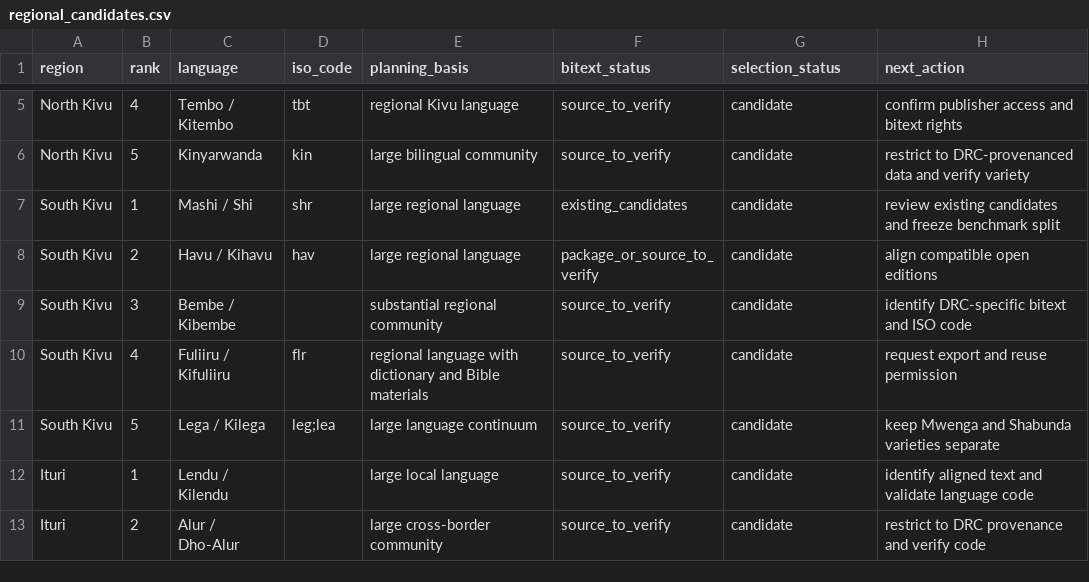
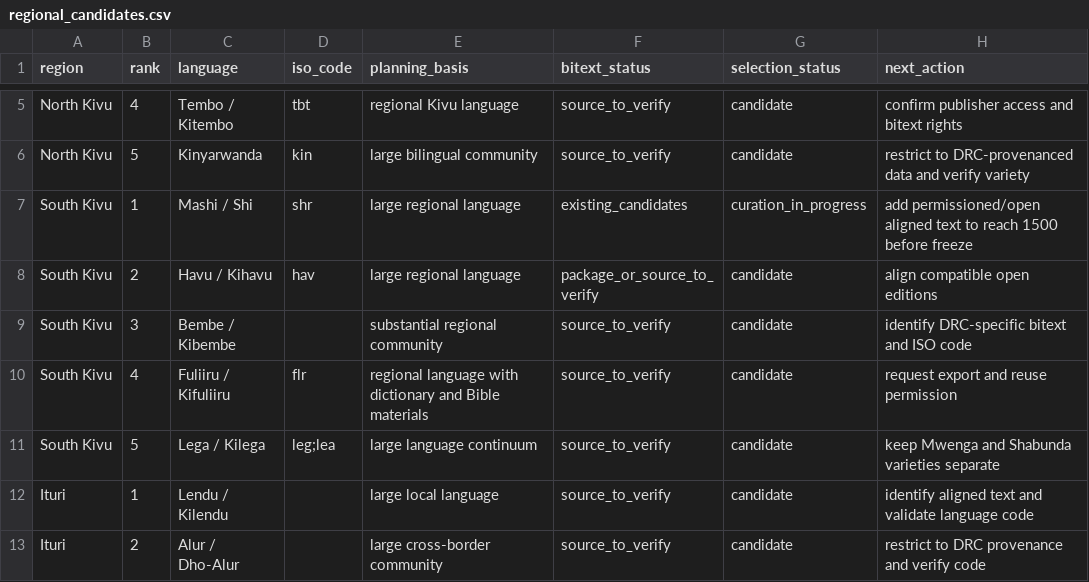
Before and after one commit to Ashuza11/CongoLangBench, a CSV file: registry/regional_candidates.csv, drawn as a sheet; only a part is shown, gaps mark what is left out.

Commit message:
Start regional curation tracking with Mashi

```diff
--- a/registry/regional_candidates.csv
+++ b/registry/regional_candidates.csv
@@ -6,3 +6,3 @@ North Kivu,4,Tembo / Kitembo,tbt,regional Kivu language,source_to_verify,candida
 North Kivu,5,Kinyarwanda,kin,large bilingual community,source_to_verify,candidate,restrict to DRC-provenanced data and verify variety
-South Kivu,1,Mashi / Shi,shr,large regional language,existing_candidates,candidate,review existing candidates and freeze benchmark split
+South Kivu,1,Mashi / Shi,shr,large regional language,existing_candidates,curation_in_progress,add permissioned/open aligned text to reach 1500 before freeze
 South Kivu,2,Havu / Kihavu,hav,large regional language,package_or_source_to_verify,candidate,align compatible open editions
```
Also changed, not shown: registry/languages.csv, 1 other file.
